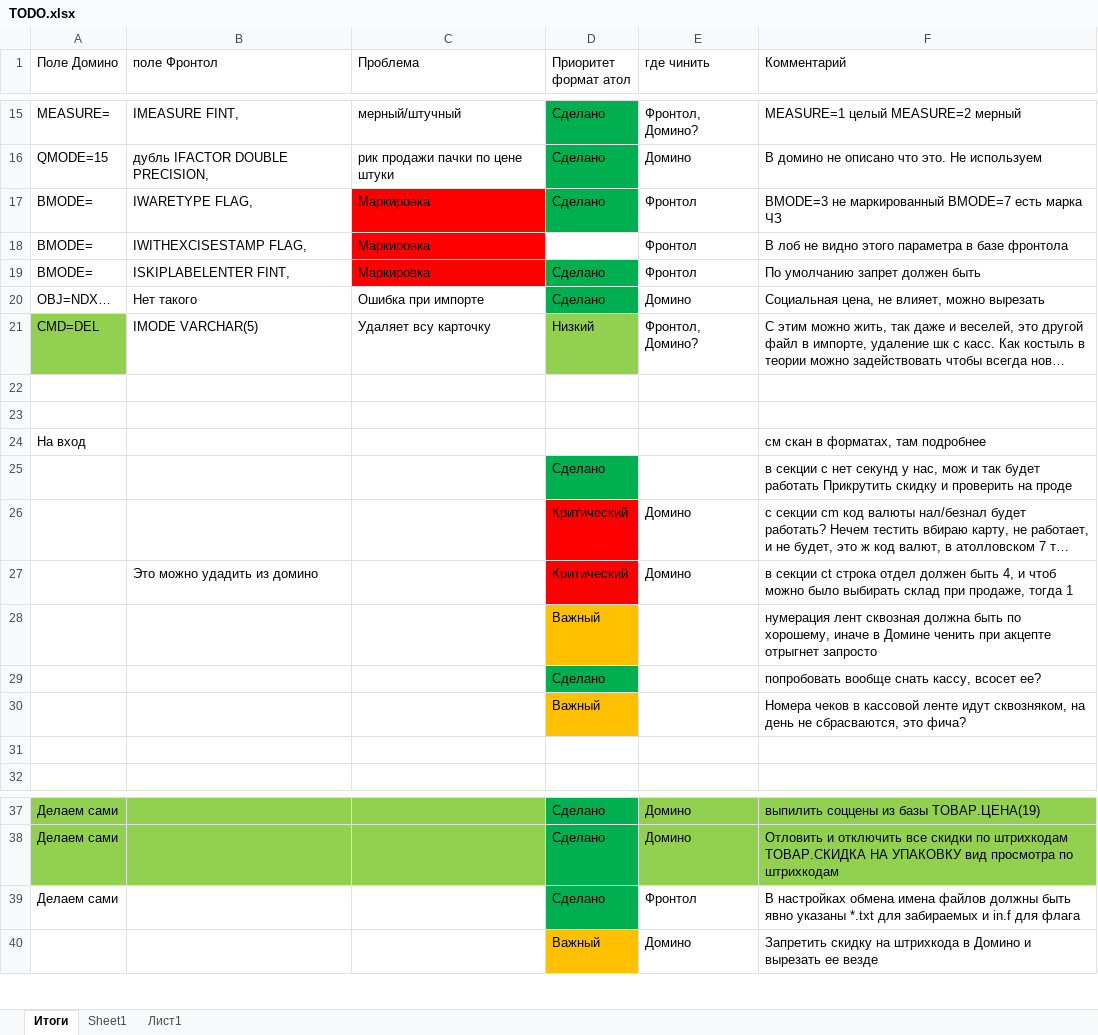
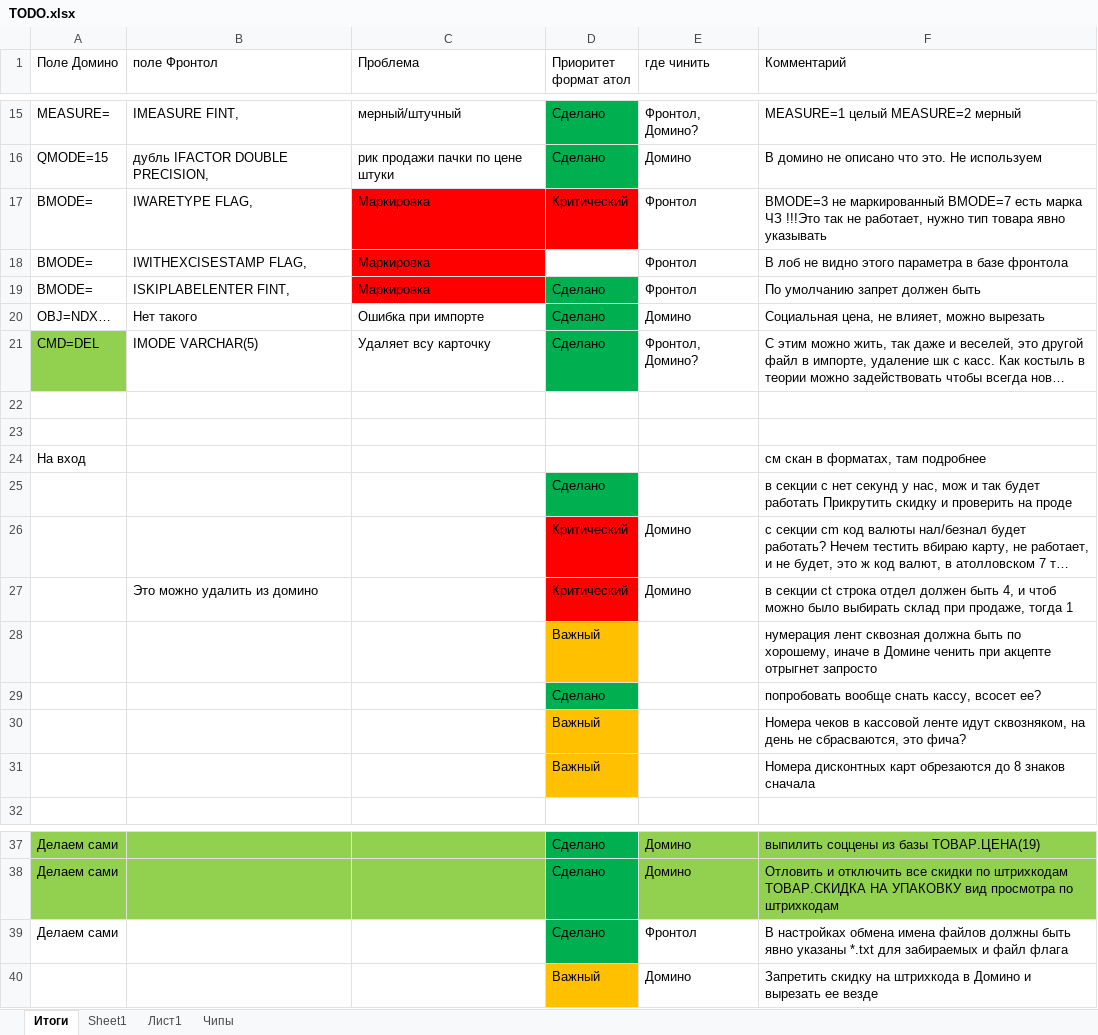
Before and after one commit to AlexandrPinevich/domino_frontol_converter, an Excel workbook: data/FOR_KAS/TODO.xlsx, sheet Итоги, drawn as a sheet; only a part is shown, gaps mark what is left out; long unchanged cells end in …; values as stored, in another font and other column widths than the file's, no borders; the diff names each change by its address in the sheet, - before the commit and + after, or states it on an @@ line.

```diff
--- a/data/FOR_KAS/TODO.xlsx (sheet Итоги)
+++ b/data/FOR_KAS/TODO.xlsx (sheet Итоги)
+sheet tab: Чипы
-D17 (Приоритет формат атол): Сделано
+D17 (Приоритет формат атол): Критический
-D17 fill: #00B050
+D17 fill: #FF0000
-F17 (Комментарий): …марка ЧЗ
+F17 (Комментарий): …марка ЧЗ !!!Это так не работает, нужно тип товара явно указывать
-D21 (Приоритет формат атол): Низкий
+D21 (Приоритет формат атол): Сделано
-D21 fill: #92D050
+D21 fill: #00B050
-B27 (поле Фронтол): Это можно удадить из домино
+B27 (поле Фронтол): Это можно удалить из домино
-row 31: (empty)
+row 31:  |  |  | Важный |  | Номера дисконтных карт обрезаются до 8 знаков сначала
-D31 fill: none
+D31 fill: #FFC000
-F39 (Комментарий): …забираемых и in.f для флага
+F39 (Комментарий): …забираемых и файл флага
```
Also changed, not shown: 4 other files.
